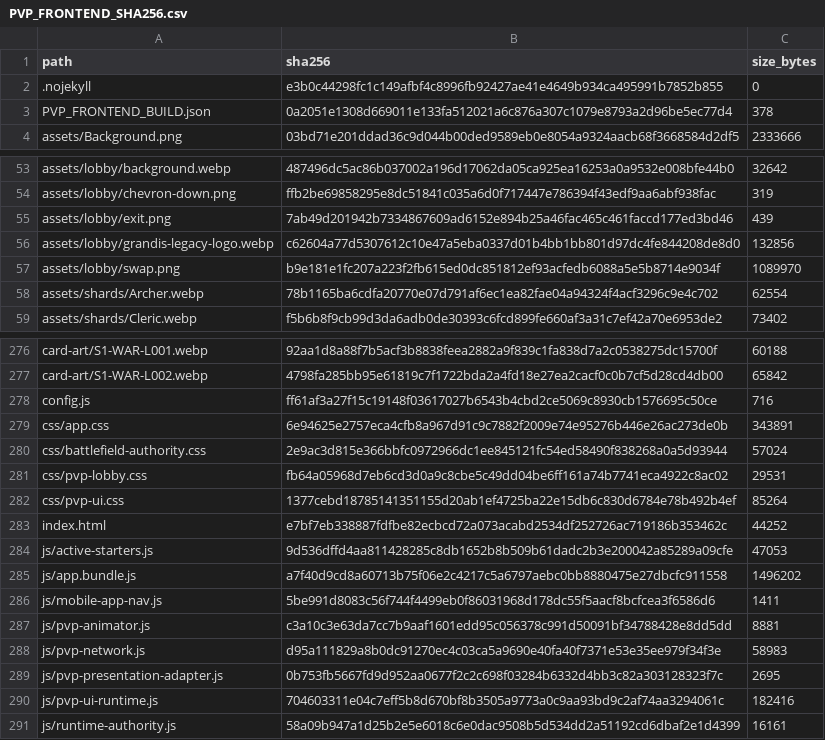
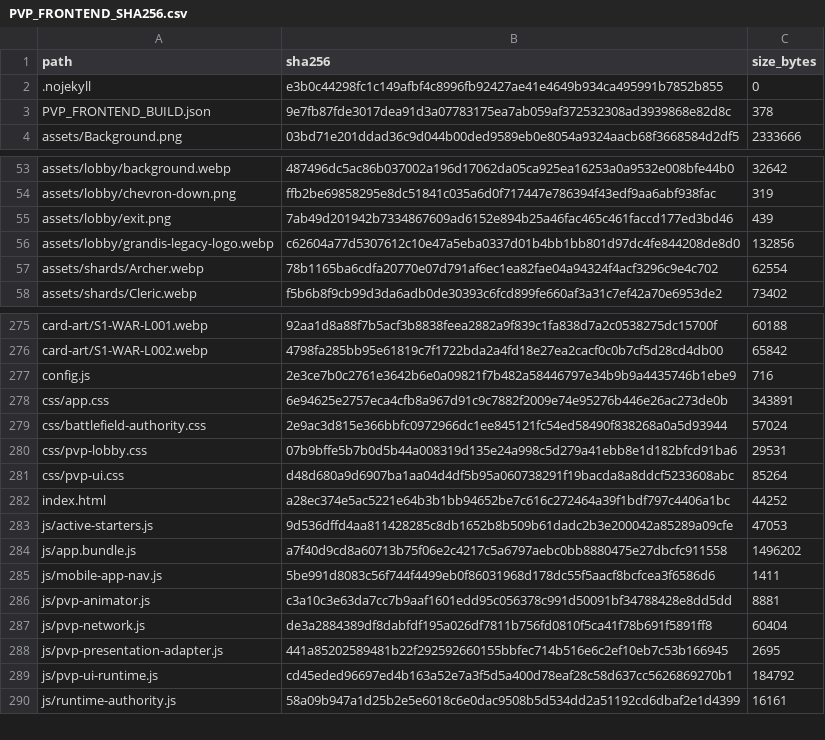
Before and after one commit to GrandisLegacyTCG/Grandis-Legacy-PvP-Trial, a CSV file: public/PVP_FRONTEND_SHA256.csv, drawn as a sheet; only a part is shown, gaps mark what is left out.

```diff
--- a/public/PVP_FRONTEND_SHA256.csv
+++ b/public/PVP_FRONTEND_SHA256.csv
@@ -2,3 +2,3 @@ path,sha256,size_bytes
 .nojekyll,e3b0c44298fc1c149afbf4c8996fb92427ae41e4649b934ca495991b7852b855,0
-PVP_FRONTEND_BUILD.json,0a2051e1308d669011e133fa512021a6c876a307c1079e8793a2d96be5ec77d4,378
+PVP_FRONTEND_BUILD.json,9e7fb87fde3017dea91d3a07783175ea7ab059af372532308ad3939868e82d8c,378
 assets/Background.png,03bd71e201ddad36c9d044b00ded9589eb0e8054a9324aacb68f3668584d2df5,2333666
@@ -56,3 +56,2 @@ assets/lobby/exit.png,7ab49d201942b7334867609ad6152e894b25a46fac465c461faccd177e
 assets/lobby/grandis-legacy-logo.webp,c62604a77d5307612c10e47a5eba0337d01b4bb1bb801d97dc4fe844208de8d0,132856
-assets/lobby/swap.png,b9e181e1fc207a223f2fb615ed0dc851812ef93acfedb6088a5e5b8714e9034f,1089970
 assets/shards/Archer.webp,78b1165ba6cdfa20770e07d791af6ec1ea82fae04a94324f4acf3296c9e4c702,62554
@@ -277,8 +276,8 @@ card-art/S1-WAR-L001.webp,92aa1d8a88f7b5acf3b8838feea2882a9f839c1fa838d7a2c05382
 card-art/S1-WAR-L002.webp,4798fa285bb95e61819c7f1722bda2a4fd18e27ea2cacf0c0b7cf5d28cd4db00,65842
-config.js,ff61af3a27f15c19148f03617027b6543b4cbd2ce5069c8930cb1576695c50ce,716
+config.js,2e3ce7b0c2761e3642b6e0a09821f7b482a58446797e34b9b9a4435746b1ebe9,716
 css/app.css,6e94625e2757eca4cfb8a967d91c9c7882f2009e74e95276b446e26ac273de0b,343891
 css/battlefield-authority.css,2e9ac3d815e366bbfc0972966dc1ee845121fc54ed58490f838268a0a5d93944,57024
-css/pvp-lobby.css,fb64a05968d7eb6cd3d0a9c8cbe5c49dd04be6ff161a74b7741eca4922c8ac02,29531
-css/pvp-ui.css,1377cebd18785141351155d20ab1ef4725ba22e15db6c830d6784e78b492b4ef,85264
-index.html,e7bf7eb338887fdfbe82ecbcd72a073acabd2534df252726ac719186b353462c,44252
+css/pvp-lobby.css,07b9bffe5b7b0d5b44a008319d135e24a998c5d279a41ebb8e1d182bfcd91ba6,29531
+css/pvp-ui.css,d48d680a9d6907ba1aa04d4df5b95a060738291f19bacda8a8ddcf5233608abc,85264
+index.html,a28ec374e5ac5221e64b3b1bb94652be7c616c272464a39f1bdf797c4406a1bc,44252
 js/active-starters.js,9d536dffd4aa811428285c8db1652b8b509b61dadc2b3e200042a85289a09cfe,47053
@@ -287,5 +286,5 @@ js/mobile-app-nav.js,5be991d8083c56f744f4499eb0f86031968d178dc55f5aacf8bcfcea3f6
 js/pvp-animator.js,c3a10c3e63da7cc7b9aaf1601edd95c056378c991d50091bf34788428e8dd5dd,8881
-js/pvp-network.js,d95a111829a8b0dc91270ec4c03ca5a9690e40fa40f7371e53e35ee979f34f3e,58983
-js/pvp-presentation-adapter.js,0b753fb5667fd9d952aa0677f2c2c698f03284b6332d4bb3c82a303128323f7c,2695
-js/pvp-ui-runtime.js,704603311e04c7eff5b8d670bf8b3505a9773a0c9aa93bd9c2af74aa3294061c,182416
+js/pvp-network.js,de3a2884389df8dabfdf195a026df7811b756fd0810f5ca41f78b691f5891ff8,60404
+js/pvp-presentation-adapter.js,441a85202589481b22f292592660155bbfec714b516e6c2ef10eb7c53b166945,2695
+js/pvp-ui-runtime.js,cd45eded96697ed4b163a52e7a3f5d5a400d78eaf28c58d637cc5626869270b1,184792
 js/runtime-authority.js,58a09b947a1d25b2e5e6018c6e0dac9508b5d534dd2a51192cd6dbaf2e1d4399,16161
```
Also changed, not shown: FILE_MANIFEST_SHA256.csv, 23 other files.
